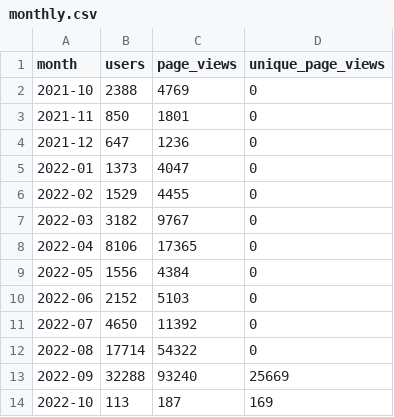
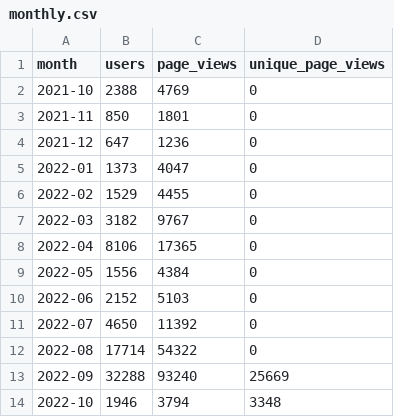
Before and after one commit to open-innovations/leeds-digital-festival-data, a CSV file: src/_data/metrics/website/monthly.csv, drawn as a sheet.

```diff
--- a/src/_data/metrics/website/monthly.csv
+++ b/src/_data/metrics/website/monthly.csv
@@ -13,2 +13,2 @@ month,users,page_views,unique_page_views
 2022-09,32288,93240,25669
-2022-10,113,187,169
+2022-10,1946,3794,3348
```
Also changed, not shown: src/_data/metrics/linkedin/monthly_updates.csv, src/_data/metrics/twitter/monthly.csv, 8 other files.
